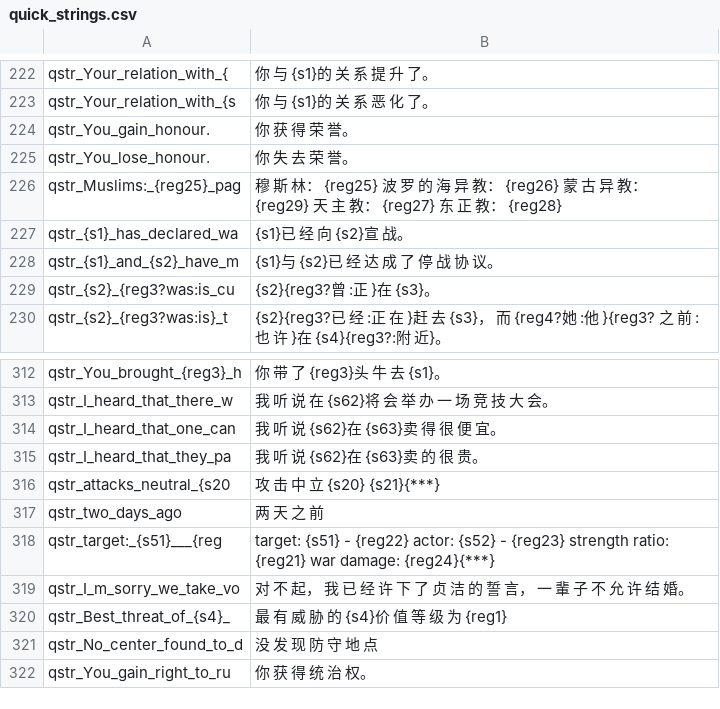
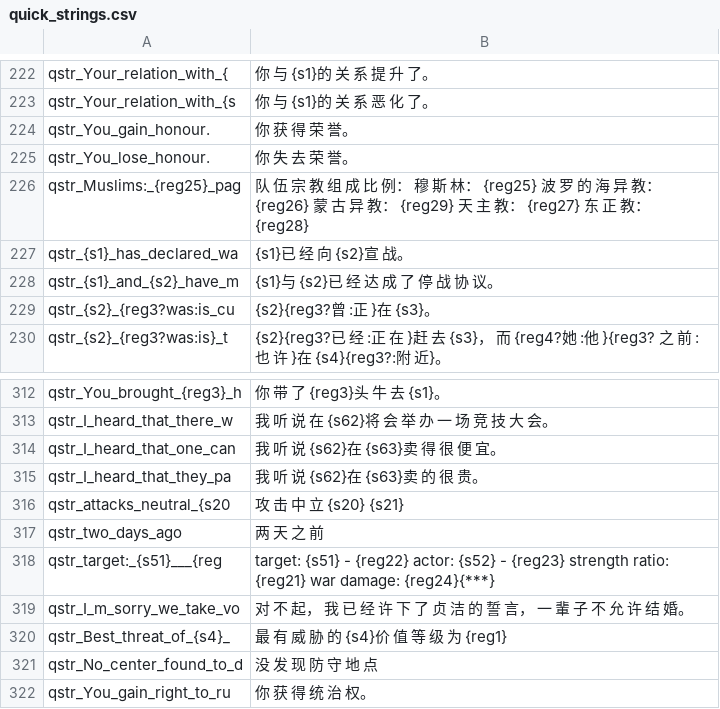
Before and after one commit to zac123456789123/mountblade-ad1257svn-chinese-translation, a CSV file: cns/quick_strings.csv, drawn as a sheet; only a part is shown, gaps mark what is left out.

```diff
--- a/cns/quick_strings.csv
+++ b/cns/quick_strings.csv
@@ -225,3 +225,3 @@ qstr_You_gain_honour.|你 获 得 荣 誉。
 qstr_You_lose_honour.|你 失 去 荣 誉。
-qstr_Muslims:_{reg25}_pag|穆 斯 林： {reg25} 波 罗 的 海 异 教： {reg26} 蒙 古 异 教： {reg29} 天 主 教： {reg27} 东 正 教： {reg28}
+qstr_Muslims:_{reg25}_pag|队 伍 宗 教 组 成 比 例：  穆 斯 林： {reg25} 波 罗 的 海 异 教： {reg26} 蒙 古 异 教： {reg29} 天 主 教： {reg27} 东 正 教： {reg28}
 qstr_{s1}_has_declared_wa|{s1}已 经 向 {s2}宣 战。
@@ -315,3 +315,3 @@ qstr_I_heard_that_one_can|我 听 说 {s62}在 {s63}卖 得 很 便 宜。
 qstr_I_heard_that_they_pa|我 听 说 {s62}在 {s63}卖 的 很 贵。
-qstr_attacks_neutral_{s20|攻 击 中 立 {s20} {s21}{***}
+qstr_attacks_neutral_{s20|攻 击 中 立 {s20} {s21}
 qstr_two_days_ago|两 天 之 前
```
Also changed, not shown: cns/game_menus.csv, 2 other files.
